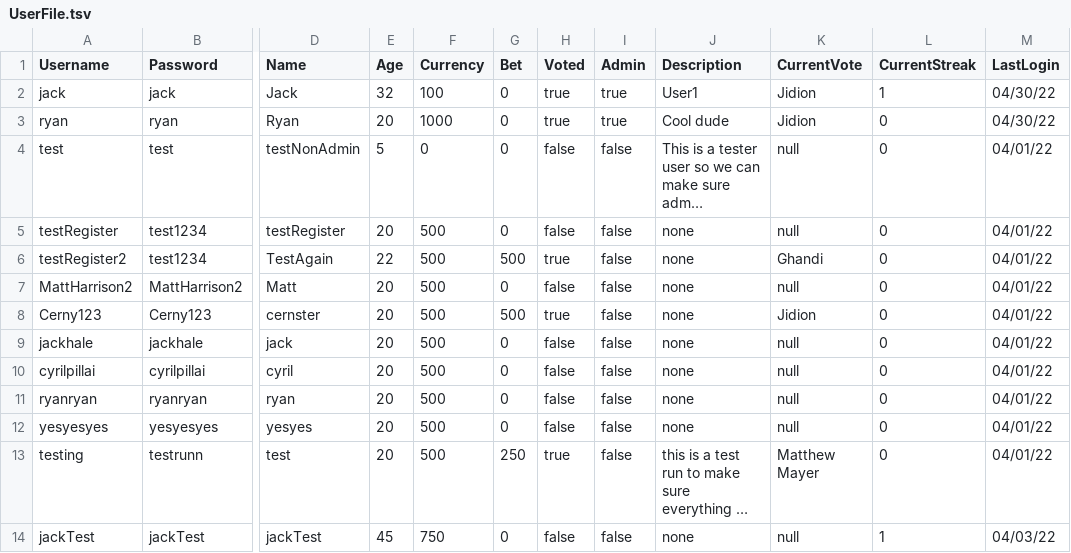
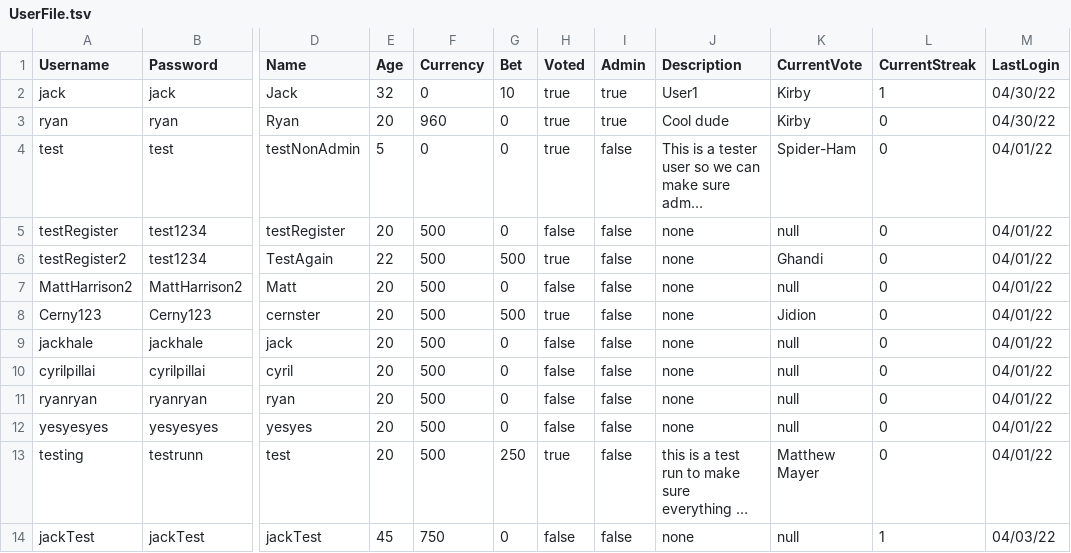
Before and after one commit to jackhal/PowerRankings, a TSV file: groupProject/UserFile.tsv, drawn as a sheet; only a part is shown, gaps mark what is left out; long unchanged cells end in …; the diff names each change by its address in the sheet, - before the commit and + after, or states it on an @@ line.

```diff
--- a/groupProject/UserFile.tsv
+++ b/groupProject/UserFile.tsv
-F2 (Currency): 100
+F2 (Currency): 0
-G2 (Bet): 0
+G2 (Bet): 10
-K2:K3 (CurrentVote): Jidion
+K2:K3 (CurrentVote): Kirby
-F3 (Currency): 1000
+F3 (Currency): 960
-H4 (Voted): false
+H4 (Voted): true
-K4 (CurrentVote): null
+K4 (CurrentVote): Spider-Ham
```
Also changed, not shown: 6 other files.
